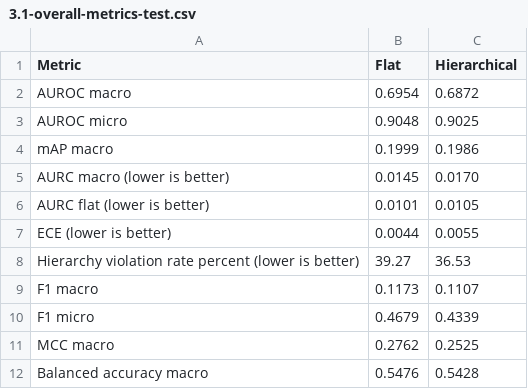
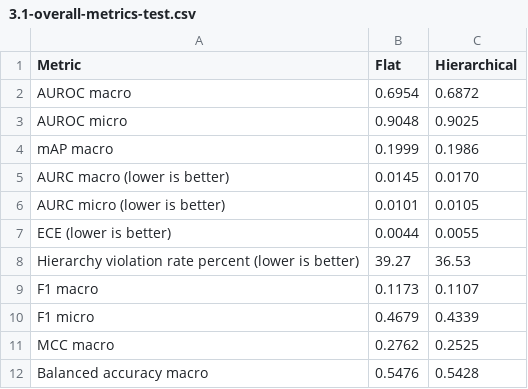
Before and after one commit to Liamours/research-cxr-hierarchical_classification, a CSV file: draft/tables/3.1-overall-metrics-test.csv, drawn as a sheet.

Commit message:
Rebuild manuscript figures and tables from the new compiled reports
Fixes the blown-out PadChest sample using the clean flat-report zip,
merges/trims classification figures, fixes table cell spacing, and
rebuilds the localization figure to compare flat vs hierarchical
predictions directly using the per-image IoU data in
localization_bboxes_test.yaml.

```diff
--- a/draft/tables/3.1-overall-metrics-test.csv
+++ b/draft/tables/3.1-overall-metrics-test.csv
@@ -5,3 +5,3 @@ mAP macro,0.1999,0.1986
 AURC macro (lower is better),0.0145,0.0170
-AURC flat (lower is better),0.0101,0.0105
+AURC micro (lower is better),0.0101,0.0105
 ECE (lower is better),0.0044,0.0055
```
Also changed, not shown: 29 other files.
